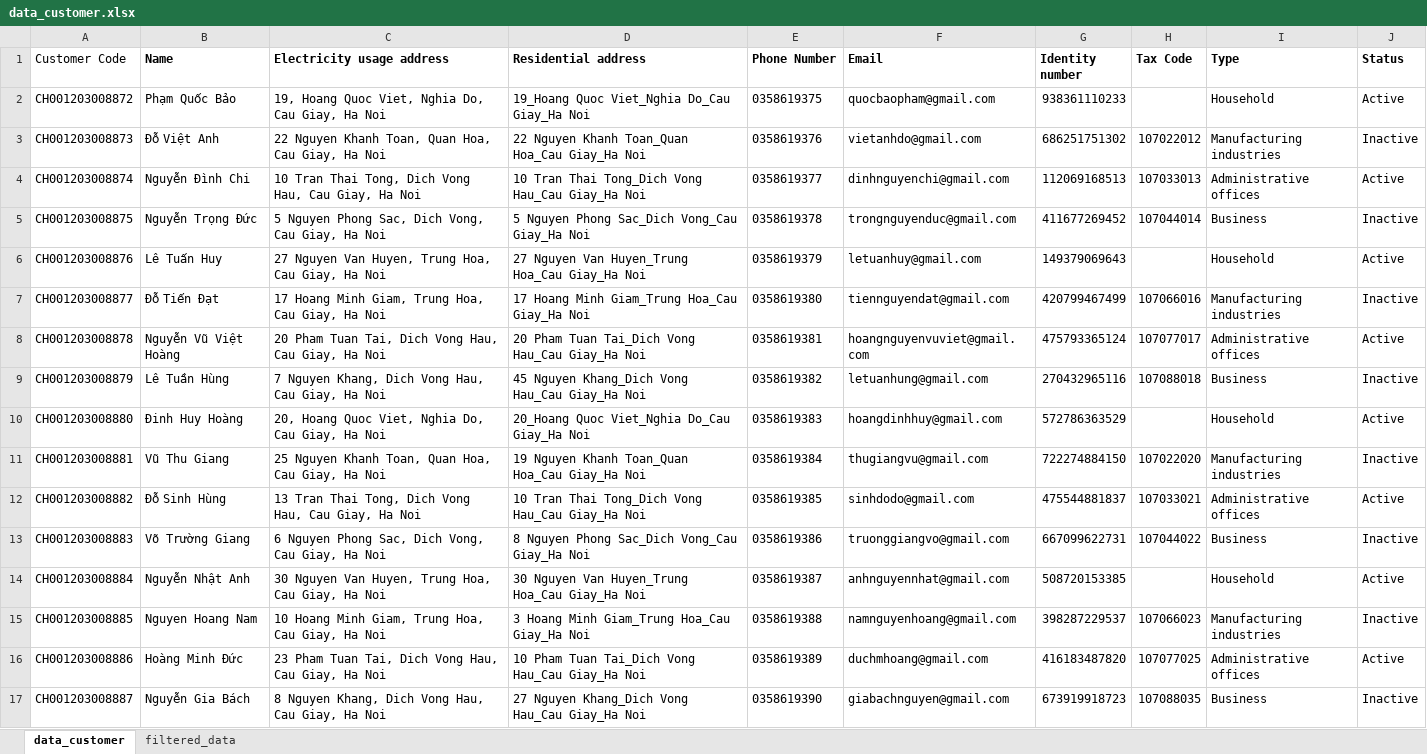
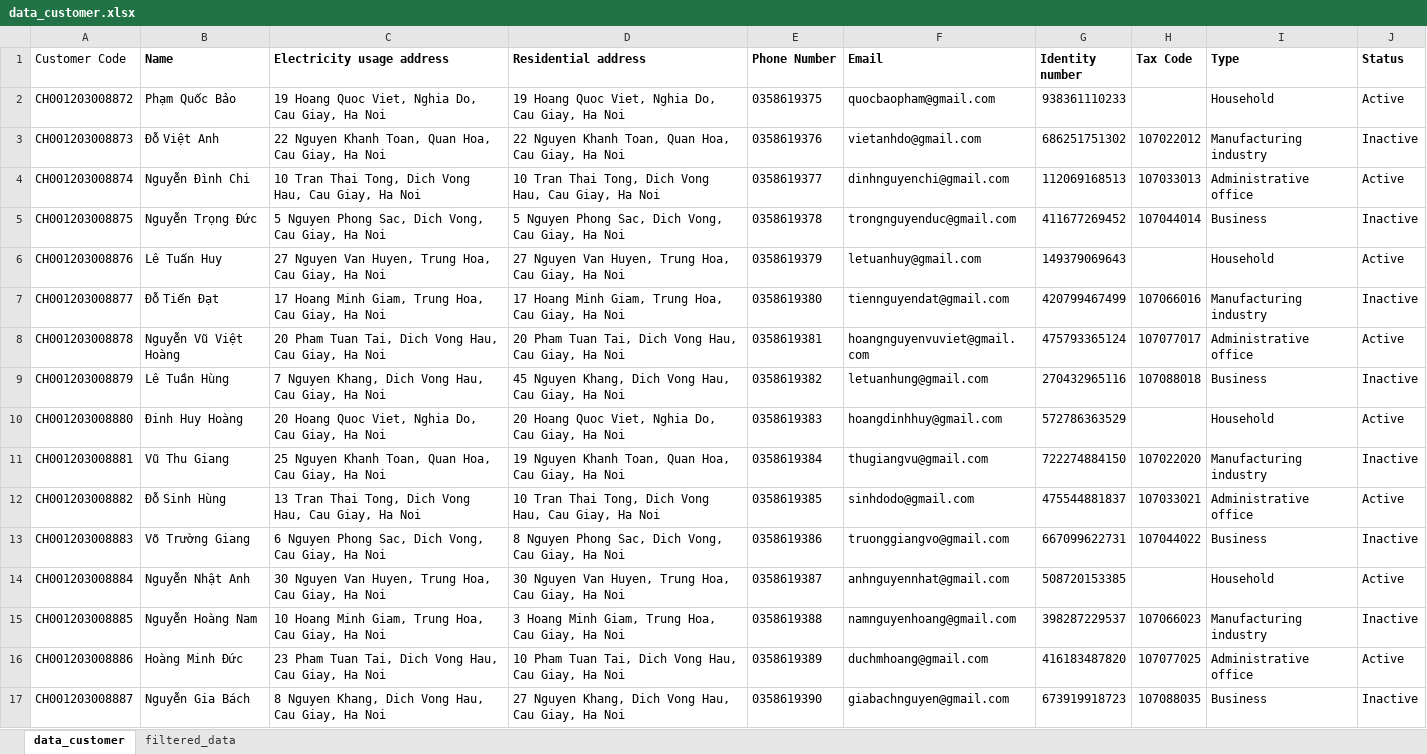
Before and after one commit to BI12-023-Nguyen-Nhat-Anh/Group-30, an Excel workbook: data/data_customer.xlsx, sheet data_customer, drawn as a sheet; values as stored, in another font and other column widths than the file's, no borders; the diff names each change by its address in the sheet, - before the commit and + after, or states it on an @@ line.

Commit message:
Done

```diff
--- a/data/data_customer.xlsx (sheet data_customer)
+++ b/data/data_customer.xlsx (sheet data_customer)
-C2 (Electricity usage address): 19, Hoang Quoc…
+C2 (Electricity usage address): 19 Hoang Quoc…
-D2 (Residential address): 19_Hoang Quoc Viet_Nghia Do_Cau Giay_Ha Noi
+D2 (Residential address): 19 Hoang Quoc Viet, Nghia Do, Cau Giay, Ha Noi
-D3 (Residential address): …Nguyen Khanh Toan_Quan Hoa_Cau Giay_Ha Noi
+D3 (Residential address): …Nguyen Khanh Toan, Quan Hoa, Cau Giay, Ha Noi
-I3 (Type): Manufacturing industries
+I3 (Type): Manufacturing industry
-D4 (Residential address): …Tran Thai Tong_Dich Vong Hau_Cau Giay_Ha Noi
+D4 (Residential address): …Tran Thai Tong, Dich Vong Hau, Cau Giay, Ha Noi
-I4 (Type): Administrative offices
+I4 (Type): Administrative office
-D5 (Residential address): …Nguyen Phong Sac_Dich Vong_Cau Giay_Ha Noi
+D5 (Residential address): …Nguyen Phong Sac, Dich Vong, Cau Giay, Ha Noi
-D6 (Residential address): …Nguyen Van Huyen_Trung Hoa_Cau Giay_Ha Noi
+D6 (Residential address): …Nguyen Van Huyen, Trung Hoa, Cau Giay, Ha Noi
-D7 (Residential address): …Hoang Minh Giam_Trung Hoa_Cau Giay_Ha Noi
+D7 (Residential address): …Hoang Minh Giam, Trung Hoa, Cau Giay, Ha Noi
-I7 (Type): Manufacturing industries
+I7 (Type): Manufacturing industry
-D8 (Residential address): …Pham Tuan Tai_Dich Vong Hau_Cau Giay_Ha Noi
+D8 (Residential address): …Pham Tuan Tai, Dich Vong Hau, Cau Giay, Ha Noi
-I8 (Type): Administrative offices
+I8 (Type): Administrative office
-D9 (Residential address): 45 Nguyen Khang_Dich Vong Hau_Cau Giay_Ha Noi
+D9 (Residential address): 45 Nguyen Khang, Dich Vong Hau, Cau Giay, Ha Noi
-C10 (Electricity usage address): 20, Hoang Quoc…
+C10 (Electricity usage address): 20 Hoang Quoc…
-D10 (Residential address): 20_Hoang Quoc Viet_Nghia Do_Cau Giay_Ha Noi
+D10 (Residential address): 20 Hoang Quoc Viet, Nghia Do, Cau Giay, Ha Noi
-D11 (Residential address): …Nguyen Khanh Toan_Quan Hoa_Cau Giay_Ha Noi
+D11 (Residential address): …Nguyen Khanh Toan, Quan Hoa, Cau Giay, Ha Noi
-I11 (Type): Manufacturing industries
+I11 (Type): Manufacturing industry
-D12 (Residential address): …Tran Thai Tong_Dich Vong Hau_Cau Giay_Ha Noi
+D12 (Residential address): …Tran Thai Tong, Dich Vong Hau, Cau Giay, Ha Noi
-I12 (Type): Administrative offices
+I12 (Type): Administrative office
-D13 (Residential address): …Nguyen Phong Sac_Dich Vong_Cau Giay_Ha Noi
+D13 (Residential address): …Nguyen Phong Sac, Dich Vong, Cau Giay, Ha Noi
-D14 (Residential address): …Nguyen Van Huyen_Trung Hoa_Cau Giay_Ha Noi
+D14 (Residential address): …Nguyen Van Huyen, Trung Hoa, Cau Giay, Ha Noi
-B15 (Name): Nguyen Hoang Nam
+B15 (Name): Nguyễn Hoàng Nam
-D15 (Residential address): 3 Hoang Minh Giam_Trung Hoa_Cau Giay_Ha Noi
+D15 (Residential address): 3 Hoang Minh Giam, Trung Hoa, Cau Giay, Ha Noi
-I15 (Type): Manufacturing industries
+I15 (Type): Manufacturing industry
-D16 (Residential address): …Pham Tuan Tai_Dich Vong Hau_Cau Giay_Ha Noi
+D16 (Residential address): …Pham Tuan Tai, Dich Vong Hau, Cau Giay, Ha Noi
-I16 (Type): Administrative offices
+I16 (Type): Administrative office
-D17 (Residential address): 27 Nguyen Khang_Dich Vong Hau_Cau Giay_Ha Noi
+D17 (Residential address): 27 Nguyen Khang, Dich Vong Hau, Cau Giay, Ha Noi
```
Also changed, not shown: sheet filtered_data.
